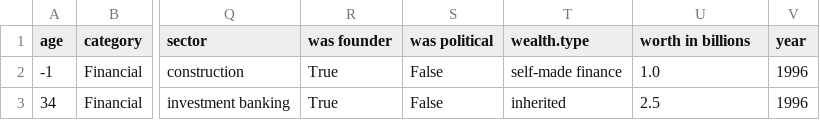
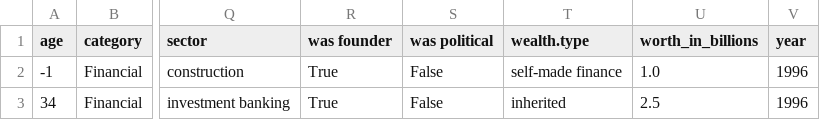
Before and after one commit to Code-Institute-Submissions/Billionaires, a CSV file: data/billionaires.csv, drawn as a sheet; only a part is shown, gaps mark what is left out; the diff names each change by its address in the sheet, - before the commit and + after, or states it on an @@ line.

Commit message:
sector

```diff
--- a/data/billionaires.csv
+++ b/data/billionaires.csv
-U1: worth in billions
+U1: worth_in_billions
```
Also changed, not shown: 2 other files.
